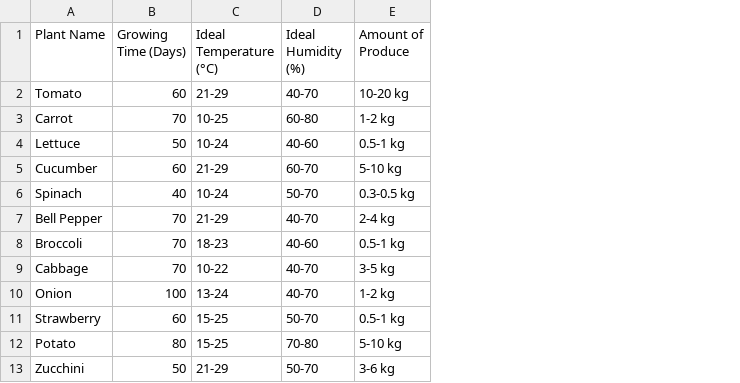
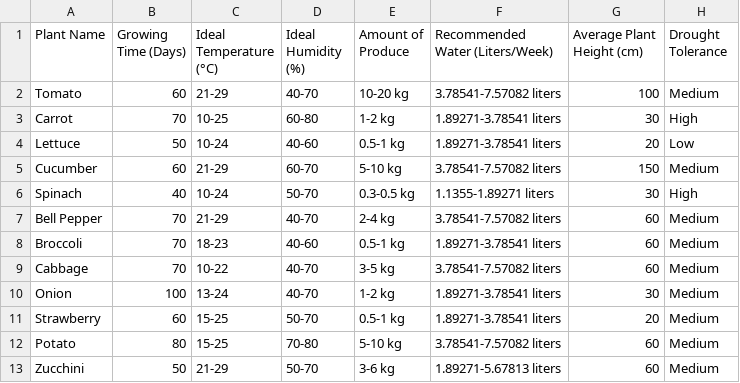
Before and after one commit to TheMagicApple/farm.ai, a CSV file: plant_data/data.csv, drawn as a sheet; only a part is shown; the diff names each change by its address in the sheet, - before the commit and + after, or states it on an @@ line.

Commit message:
add more plant info and a getCatalogueEntry method to the predictor for access

```diff
--- a/plant_data/data.csv
+++ b/plant_data/data.csv
+column F (Recommended Water (Liters/Week)), rows 2-13: 3.78541-7.57082 liters | 1.89271-3.78541 liters | 1.89271-3.78541 liters | 3.78541-7.57082 liters | 1.1355-1.89271 liters | 3.78541-7.57082 liters | 1.89271-3.78541 liters | 3.78541-7.57082 liters | 1.89271-3.78541 liters | 1.89271-3.78541 liters | 3.78541-7.57082 liters | 1.89271-5.67813 liters
+column G (Average Plant Height (cm)), rows 2-13: 100 | 30 | 20 | 150 | 30 | 60 | 60 | 60 | 30 | 20 | 60 | 60
+column H (Drought Tolerance), rows 2-13: Medium | High | Low | Medium | High | Medium | Medium | Medium | Medium | Medium | Medium | Medium
```
Also changed, not shown: 3 other files.
